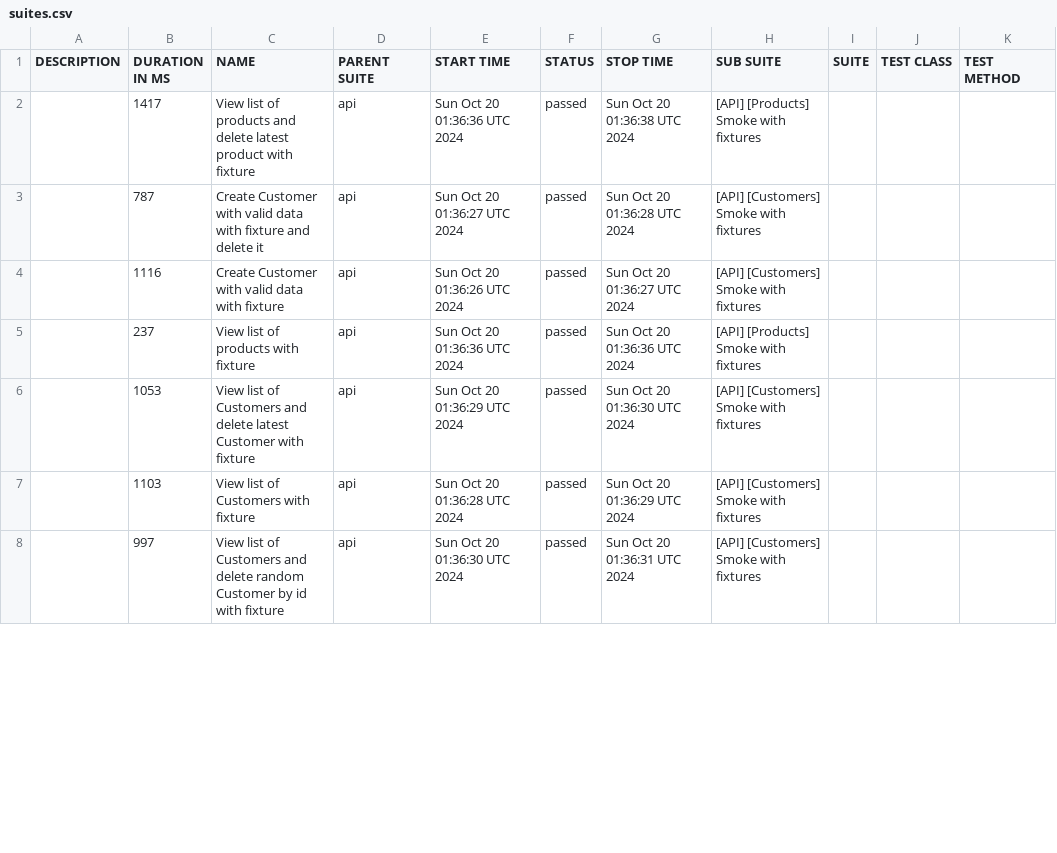
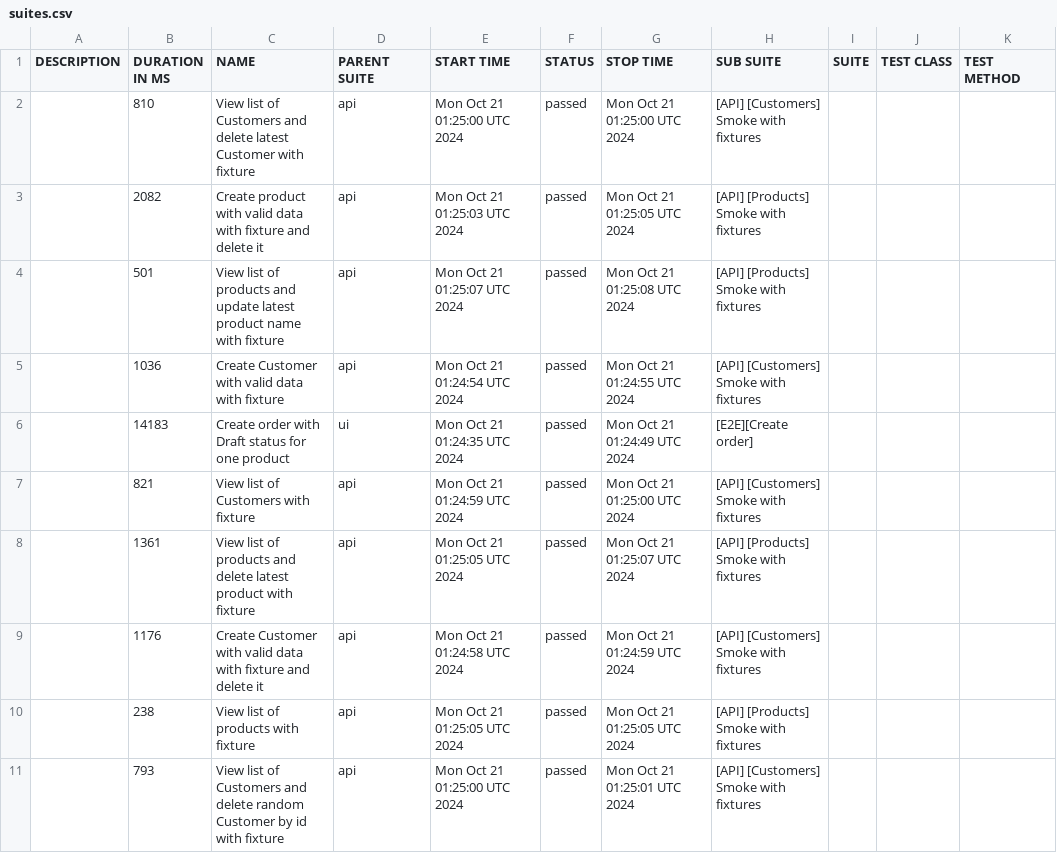
Before and after one commit to JackBlaaack/SalesPortalProject, a CSV file: allure-report/data/suites.csv, drawn as a sheet; only a part is shown; the diff covers the shown part only.

```diff
--- a/allure-report/data/suites.csv
+++ b/allure-report/data/suites.csv
@@ -1,8 +1,11 @@
 "DESCRIPTION","DURATION IN MS","NAME","PARENT SUITE","START TIME","STATUS","STOP TIME","SUB SUITE","SUITE","TEST CLASS","TEST METHOD"
-"","1417","View list of products and delete latest product with fixture","api","Sun Oct 20 01:36:36 UTC 2024","passed","Sun Oct 20 01:36:38 UTC 2024","[API] [Products] Smoke with fixtures","","",""
-"","787","Create Customer with valid data with fixture and delete it","api","Sun Oct 20 01:36:27 UTC 2024","passed","Sun Oct 20 01:36:28 UTC 2024","[API] [Customers] Smoke with fixtures","","",""
-"","1116","Create Customer with valid data with fixture","api","Sun Oct 20 01:36:26 UTC 2024","passed","Sun Oct 20 01:36:27 UTC 2024","[API] [Customers] Smoke with fixtures","","",""
-"","237","View list of products with fixture","api","Sun Oct 20 01:36:36 UTC 2024","passed","Sun Oct 20 01:36:36 UTC 2024","[API] [Products] Smoke with fixtures","","",""
-"","1053","View list of Customers and delete latest Customer with fixture","api","Sun Oct 20 01:36:29 UTC 2024","passed","Sun Oct 20 01:36:30 UTC 2024","[API] [Customers] Smoke with fixtures","","",""
-"","1103","View list of Customers with fixture","api","Sun Oct 20 01:36:28 UTC 2024","passed","Sun Oct 20 01:36:29 UTC 2024","[API] [Customers] Smoke with fixtures","","",""
-"","997","View list of Customers and delete random Customer by id with fixture","api","Sun Oct 20 01:36:30 UTC 2024","passed","Sun Oct 20 01:36:31 UTC 2024","[API] [Customers] Smoke with fixtures","","",""
+"","810","View list of Customers and delete latest Customer with fixture","api","Mon Oct 21 01:25:00 UTC 2024","passed","Mon Oct 21 01:25:00 UTC 2024","[API] [Customers] Smoke with fixtures","","",""
+"","2082","Create product with valid data with fixture and delete it","api","Mon Oct 21 01:25:03 UTC 2024","passed","Mon Oct 21 01:25:05 UTC 2024","[API] [Products] Smoke with fixtures","","",""
+"","501","View list of products and update latest product name with fixture","api","Mon Oct 21 01:25:07 UTC 2024","passed","Mon Oct 21 01:25:08 UTC 2024","[API] [Products] Smoke with fixtures","","",""
+"","1036","Create Customer with valid data with fixture","api","Mon Oct 21 01:24:54 UTC 2024","passed","Mon Oct 21 01:24:55 UTC 2024","[API] [Customers] Smoke with fixtures","","",""
+"","14183","Create order with Draft status for one product","ui","Mon Oct 21 01:24:35 UTC 2024","passed","Mon Oct 21 01:24:49 UTC 2024","[E2E][Create order]","","",""
+"","821","View list of Customers with fixture","api","Mon Oct 21 01:24:59 UTC 2024","passed","Mon Oct 21 01:25:00 UTC 2024","[API] [Customers] Smoke with fixtures","","",""
+"","1361","View list of products and delete latest product with fixture","api","Mon Oct 21 01:25:05 UTC 2024","passed","Mon Oct 21 01:25:07 UTC 2024","[API] [Products] Smoke with fixtures","","",""
+"","1176","Create Customer with valid data with fixture and delete it","api","Mon Oct 21 01:24:58 UTC 2024","passed","Mon Oct 21 01:24:59 UTC 2024","[API] [Customers] Smoke with fixtures","","",""
+"","238","View list of products with fixture","api","Mon Oct 21 01:25:05 UTC 2024","passed","Mon Oct 21 01:25:05 UTC 2024","[API] [Products] Smoke with fixtures","","",""
+"","793","View list of Customers and delete random Customer by id with fixture","api","Mon Oct 21 01:25:00 UTC 2024","passed","Mon Oct 21 01:25:01 UTC 2024","[API] [Customers] Smoke with fixtures","","",""
```
Also changed, not shown: 1 added row, 4 removed rows and 9 edited cells elsewhere in this file, 50 other files.
